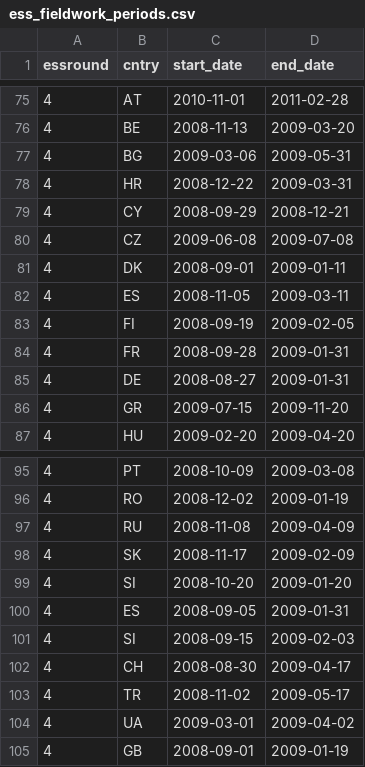
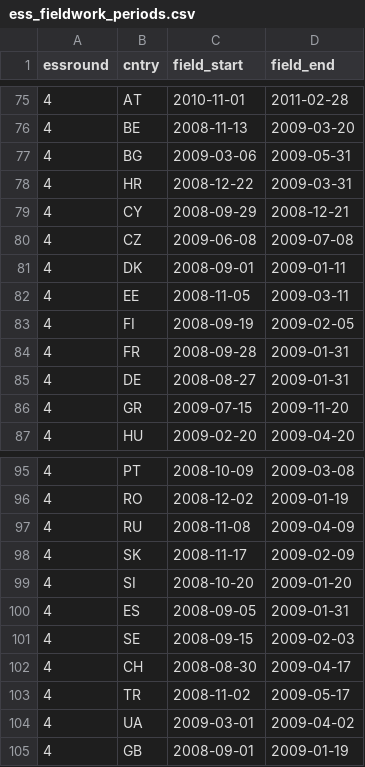
Before and after one commit to tazheinrich/ess-fieldwork-periods, a CSV file: data/ess_fieldwork_periods.csv, drawn as a sheet; only a part is shown, gaps mark what is left out; the diff names each change by its address in the sheet, - before the commit and + after, or states it on an @@ line.

Commit message:
Add check for duplicate essround/cntry combination

```diff
--- a/data/ess_fieldwork_periods.csv
+++ b/data/ess_fieldwork_periods.csv
-C1: start_date
+C1: field_start
-D1: end_date
+D1: field_end
-B82 (cntry): ES
+B82 (cntry): EE
-B101 (cntry): SI
+B101 (cntry): SE
```
Also changed, not shown: 1 other file.
